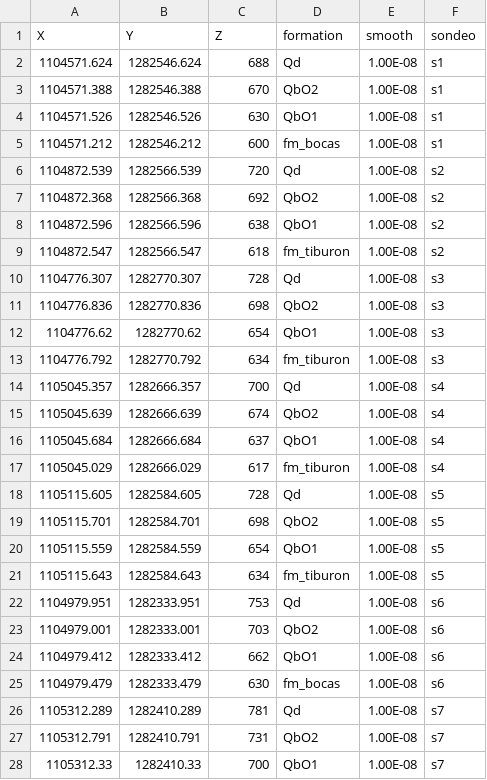
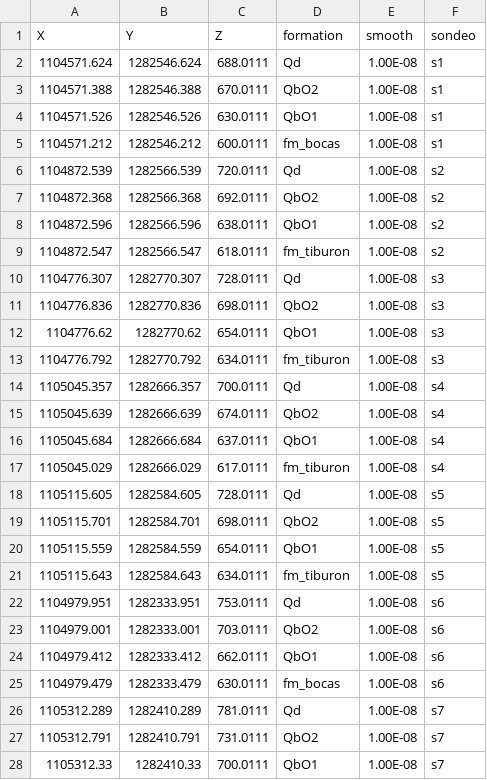
Before and after one commit to AndresH1213/TesisData, a CSV file: Data/model_surfaces_points.csv, drawn as a sheet; only a part is shown; the diff covers the shown part only.

Commit message:
add decimales

```diff
--- a/Data/model_surfaces_points.csv
+++ b/Data/model_surfaces_points.csv
@@ -1,28 +1,28 @@
 X,Y,Z,formation,smooth,sondeo
-1104571.624,1282546.624,688,Qd,1.00E-08,s1
-1104571.388,1282546.388,670,QbO2,1.00E-08,s1
-1104571.526,1282546.526,630,QbO1,1.00E-08,s1
-1104571.212,1282546.212,600,fm_bocas,1.00E-08,s1
-1104872.539,1282566.539,720,Qd,1.00E-08,s2
-1104872.368,1282566.368,692,QbO2,1.00E-08,s2
-1104872.596,1282566.596,638,QbO1,1.00E-08,s2
-1104872.547,1282566.547,618,fm_tiburon,1.00E-08,s2
-1104776.307,1282770.307,728,Qd,1.00E-08,s3
-1104776.836,1282770.836,698,QbO2,1.00E-08,s3
-1104776.62,1282770.62,654,QbO1,1.00E-08,s3
-1104776.792,1282770.792,634,fm_tiburon,1.00E-08,s3
-1105045.357,1282666.357,700,Qd,1.00E-08,s4
-1105045.639,1282666.639,674,QbO2,1.00E-08,s4
-1105045.684,1282666.684,637,QbO1,1.00E-08,s4
-1105045.029,1282666.029,617,fm_tiburon,1.00E-08,s4
-1105115.605,1282584.605,728,Qd,1.00E-08,s5
-1105115.701,1282584.701,698,QbO2,1.00E-08,s5
-1105115.559,1282584.559,654,QbO1,1.00E-08,s5
-1105115.643,1282584.643,634,fm_tiburon,1.00E-08,s5
-1104979.951,1282333.951,753,Qd,1.00E-08,s6
-1104979.001,1282333.001,703,QbO2,1.00E-08,s6
-1104979.412,1282333.412,662,QbO1,1.00E-08,s6
-1104979.479,1282333.479,630,fm_bocas,1.00E-08,s6
-1105312.289,1282410.289,781,Qd,1.00E-08,s7
-1105312.791,1282410.791,731,QbO2,1.00E-08,s7
-1105312.33,1282410.33,700,QbO1,1.00E-08,s7
+1104571.624,1282546.624,688.0111,Qd,1.00E-08,s1
+1104571.388,1282546.388,670.0111,QbO2,1.00E-08,s1
+1104571.526,1282546.526,630.0111,QbO1,1.00E-08,s1
+1104571.212,1282546.212,600.0111,fm_bocas,1.00E-08,s1
+1104872.539,1282566.539,720.0111,Qd,1.00E-08,s2
+1104872.368,1282566.368,692.0111,QbO2,1.00E-08,s2
+1104872.596,1282566.596,638.0111,QbO1,1.00E-08,s2
+1104872.547,1282566.547,618.0111,fm_tiburon,1.00E-08,s2
+1104776.307,1282770.307,728.0111,Qd,1.00E-08,s3
+1104776.836,1282770.836,698.0111,QbO2,1.00E-08,s3
+1104776.62,1282770.62,654.0111,QbO1,1.00E-08,s3
+1104776.792,1282770.792,634.0111,fm_tiburon,1.00E-08,s3
+1105045.357,1282666.357,700.0111,Qd,1.00E-08,s4
+1105045.639,1282666.639,674.0111,QbO2,1.00E-08,s4
+1105045.684,1282666.684,637.0111,QbO1,1.00E-08,s4
+1105045.029,1282666.029,617.0111,fm_tiburon,1.00E-08,s4
+1105115.605,1282584.605,728.0111,Qd,1.00E-08,s5
+1105115.701,1282584.701,698.0111,QbO2,1.00E-08,s5
+1105115.559,1282584.559,654.0111,QbO1,1.00E-08,s5
+1105115.643,1282584.643,634.0111,fm_tiburon,1.00E-08,s5
+1104979.951,1282333.951,753.0111,Qd,1.00E-08,s6
+1104979.001,1282333.001,703.0111,QbO2,1.00E-08,s6
+1104979.412,1282333.412,662.0111,QbO1,1.00E-08,s6
+1104979.479,1282333.479,630.0111,fm_bocas,1.00E-08,s6
+1105312.289,1282410.289,781.0111,Qd,1.00E-08,s7
+1105312.791,1282410.791,731.0111,QbO2,1.00E-08,s7
+1105312.33,1282410.33,700.0111,QbO1,1.00E-08,s7
```
Also changed, not shown: 67 edited cells elsewhere in this file.
